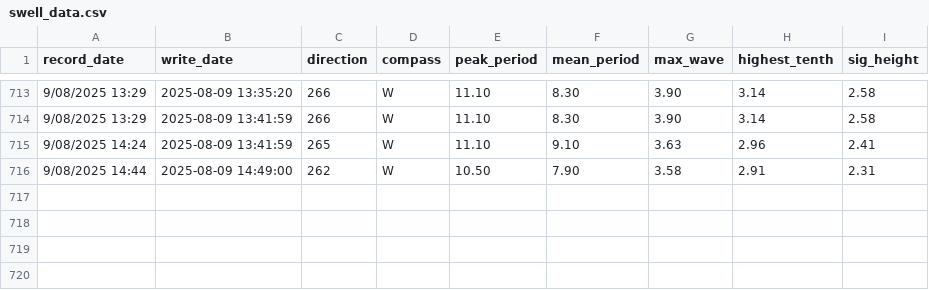
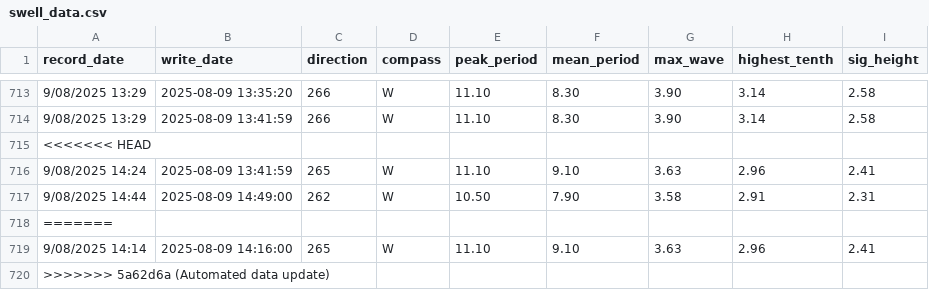
Before and after one commit to Hamish-StonyAnalytics/coastal-swell.github.io, a CSV file: swell_data.csv, drawn as a sheet; only a part is shown, gaps mark what is left out.

Commit message:
Automated data update

```diff
--- a/swell_data.csv
+++ b/swell_data.csv
@@ -714,3 +714,7 @@ record_date,write_date,direction,compass,peak_period,mean_period,max_wave,highes
 9/08/2025 13:29,2025-08-09 13:41:59,266,W,11.10,8.30,3.90,3.14,2.58
+<<<<<<< HEAD
 9/08/2025 14:24,2025-08-09 13:41:59,265,W,11.10,9.10,3.63,2.96,2.41
 9/08/2025 14:44,2025-08-09 14:49:00,262,W,10.50,7.90,3.58,2.91,2.31
+=======
+9/08/2025 14:14,2025-08-09 14:16:00,265,W,11.10,9.10,3.63,2.96,2.41
+>>>>>>> 5a62d6a (Automated data update)
```
